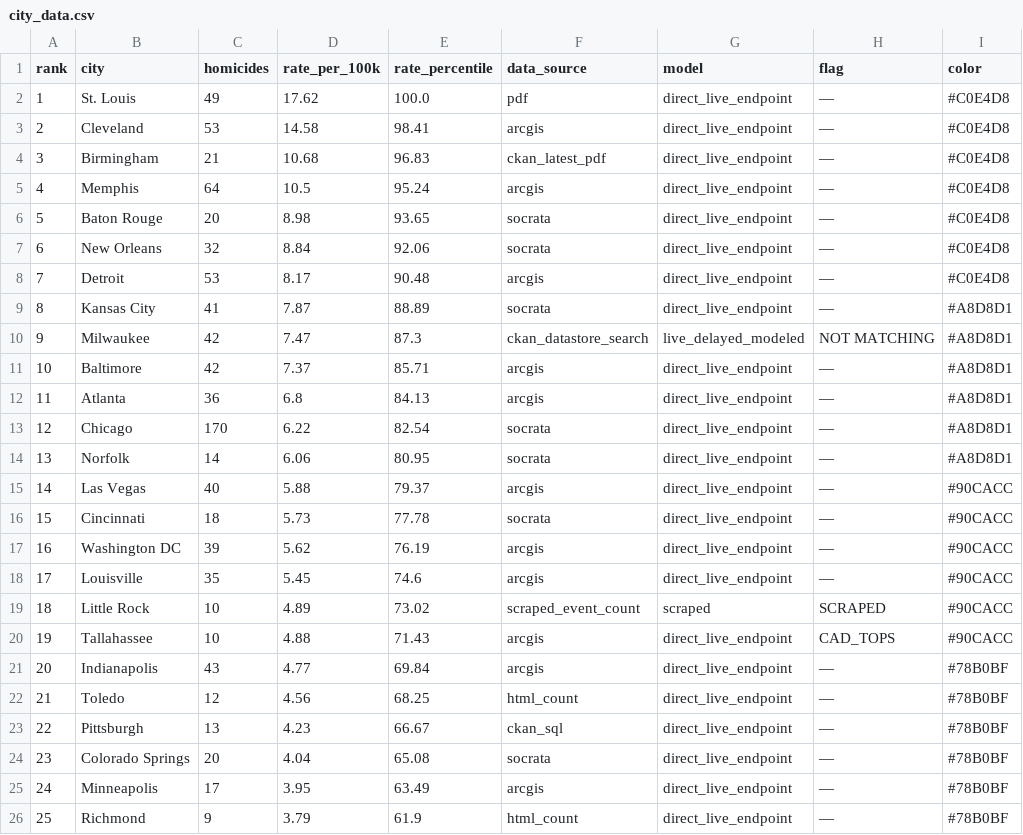
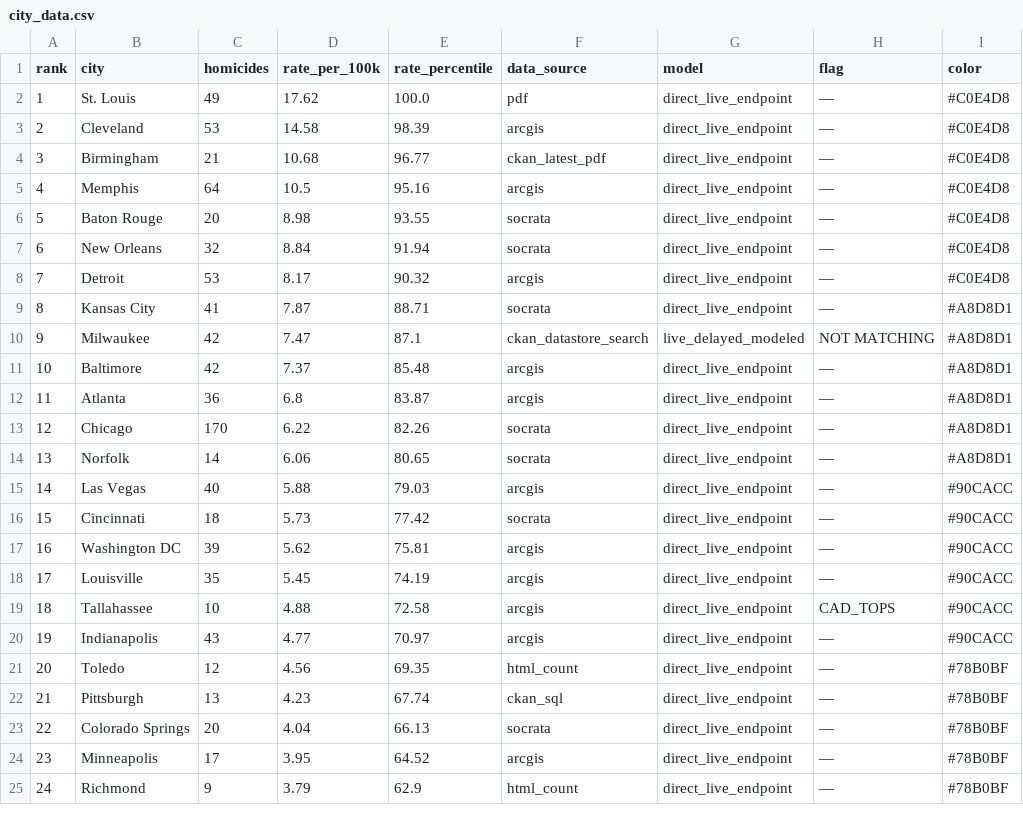
Before and after one commit to ro00archworkall/homicide_tracker, a CSV file: src/data/city_data.csv, drawn as a sheet; only a part is shown; the diff covers the shown part only.

```diff
--- a/src/data/city_data.csv
+++ b/src/data/city_data.csv
@@ -2,25 +2,24 @@ rank,city,homicides,rate_per_100k,rate_percentile,data_source,model,flag,color
 1,St. Louis,49,17.62,100.0,pdf,direct_live_endpoint,—,#C0E4D8
-2,Cleveland,53,14.58,98.41,arcgis,direct_live_endpoint,—,#C0E4D8
-3,Birmingham,21,10.68,96.83,ckan_latest_pdf,direct_live_endpoint,—,#C0E4D8
-4,Memphis,64,10.5,95.24,arcgis,direct_live_endpoint,—,#C0E4D8
-5,Baton Rouge,20,8.98,93.65,socrata,direct_live_endpoint,—,#C0E4D8
-6,New Orleans,32,8.84,92.06,socrata,direct_live_endpoint,—,#C0E4D8
-7,Detroit,53,8.17,90.48,arcgis,direct_live_endpoint,—,#C0E4D8
-8,Kansas City,41,7.87,88.89,socrata,direct_live_endpoint,—,#A8D8D1
-9,Milwaukee,42,7.47,87.3,ckan_datastore_search,live_delayed_modeled,NOT MATCHING,#A8D8D1
-10,Baltimore,42,7.37,85.71,arcgis,direct_live_endpoint,—,#A8D8D1
-11,Atlanta,36,6.8,84.13,arcgis,direct_live_endpoint,—,#A8D8D1
-12,Chicago,170,6.22,82.54,socrata,direct_live_endpoint,—,#A8D8D1
-13,Norfolk,14,6.06,80.95,socrata,direct_live_endpoint,—,#A8D8D1
-14,Las Vegas,40,5.88,79.37,arcgis,direct_live_endpoint,—,#90CACC
-15,Cincinnati,18,5.73,77.78,socrata,direct_live_endpoint,—,#90CACC
-16,Washington DC,39,5.62,76.19,arcgis,direct_live_endpoint,—,#90CACC
-17,Louisville,35,5.45,74.6,arcgis,direct_live_endpoint,—,#90CACC
-18,Little Rock,10,4.89,73.02,scraped_event_count,scraped,SCRAPED,#90CACC
-19,Tallahassee,10,4.88,71.43,arcgis,direct_live_endpoint,CAD_TOPS,#90CACC
-20,Indianapolis,43,4.77,69.84,arcgis,direct_live_endpoint,—,#78B0BF
-21,Toledo,12,4.56,68.25,html_count,direct_live_endpoint,—,#78B0BF
-22,Pittsburgh,13,4.23,66.67,ckan_sql,direct_live_endpoint,—,#78B0BF
-23,Colorado Springs,20,4.04,65.08,socrata,direct_live_endpoint,—,#78B0BF
-24,Minneapolis,17,3.95,63.49,arcgis,direct_live_endpoint,—,#78B0BF
-25,Richmond,9,3.79,61.9,html_count,direct_live_endpoint,—,#78B0BF
+2,Cleveland,53,14.58,98.39,arcgis,direct_live_endpoint,—,#C0E4D8
+3,Birmingham,21,10.68,96.77,ckan_latest_pdf,direct_live_endpoint,—,#C0E4D8
+4,Memphis,64,10.5,95.16,arcgis,direct_live_endpoint,—,#C0E4D8
+5,Baton Rouge,20,8.98,93.55,socrata,direct_live_endpoint,—,#C0E4D8
+6,New Orleans,32,8.84,91.94,socrata,direct_live_endpoint,—,#C0E4D8
+7,Detroit,53,8.17,90.32,arcgis,direct_live_endpoint,—,#C0E4D8
+8,Kansas City,41,7.87,88.71,socrata,direct_live_endpoint,—,#A8D8D1
+9,Milwaukee,42,7.47,87.1,ckan_datastore_search,live_delayed_modeled,NOT MATCHING,#A8D8D1
+10,Baltimore,42,7.37,85.48,arcgis,direct_live_endpoint,—,#A8D8D1
+11,Atlanta,36,6.8,83.87,arcgis,direct_live_endpoint,—,#A8D8D1
+12,Chicago,170,6.22,82.26,socrata,direct_live_endpoint,—,#A8D8D1
+13,Norfolk,14,6.06,80.65,socrata,direct_live_endpoint,—,#A8D8D1
+14,Las Vegas,40,5.88,79.03,arcgis,direct_live_endpoint,—,#90CACC
+15,Cincinnati,18,5.73,77.42,socrata,direct_live_endpoint,—,#90CACC
+16,Washington DC,39,5.62,75.81,arcgis,direct_live_endpoint,—,#90CACC
+17,Louisville,35,5.45,74.19,arcgis,direct_live_endpoint,—,#90CACC
+18,Tallahassee,10,4.88,72.58,arcgis,direct_live_endpoint,CAD_TOPS,#90CACC
+19,Indianapolis,43,4.77,70.97,arcgis,direct_live_endpoint,—,#90CACC
+20,Toledo,12,4.56,69.35,html_count,direct_live_endpoint,—,#78B0BF
+21,Pittsburgh,13,4.23,67.74,ckan_sql,direct_live_endpoint,—,#78B0BF
+22,Colorado Springs,20,4.04,66.13,socrata,direct_live_endpoint,—,#78B0BF
+23,Minneapolis,17,3.95,64.52,arcgis,direct_live_endpoint,—,#78B0BF
+24,Richmond,9,3.79,62.9,html_count,direct_live_endpoint,—,#78B0BF
```
Also changed, not shown: 3 added rows, 2 removed rows and 71 edited cells elsewhere in this file, 1 other file.
